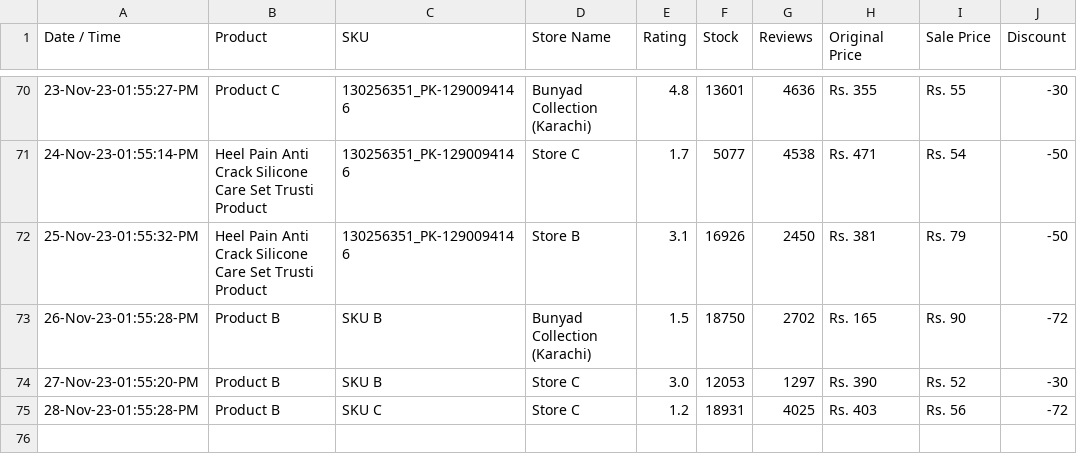
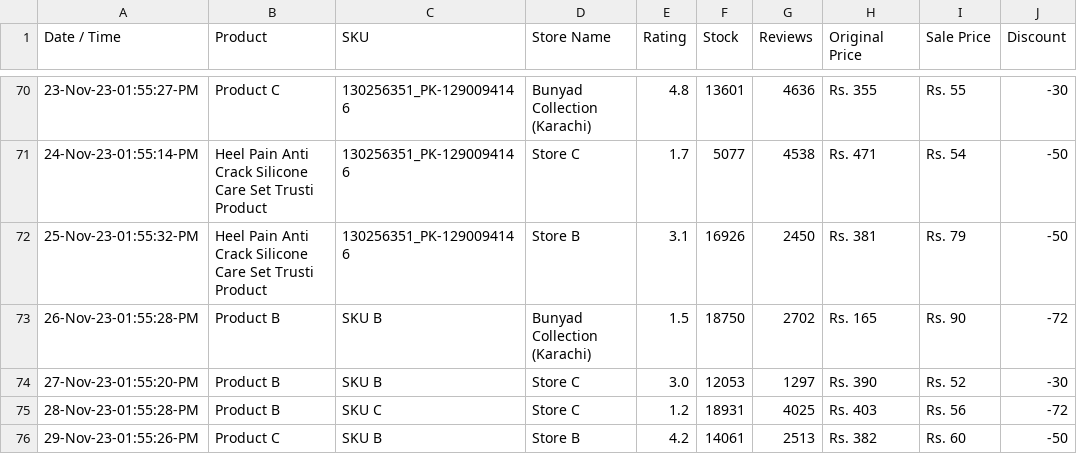
Before and after one commit to shafqatjan/amp-actionable-emails, a CSV file: data.csv, drawn as a sheet; only a part is shown, gaps mark what is left out; the diff names each change by its address in the sheet, - before the commit and + after, or states it on an @@ line.

Commit message:
29-Nov-23-01:55:26:PM

```diff
--- a/data.csv
+++ b/data.csv
+row 76: 29-Nov-23-01:55:26-PM | Product C | SKU B | Store B | 4.2 | 14061 | 2513 | Rs. 382 | Rs. 60 | -50
```
